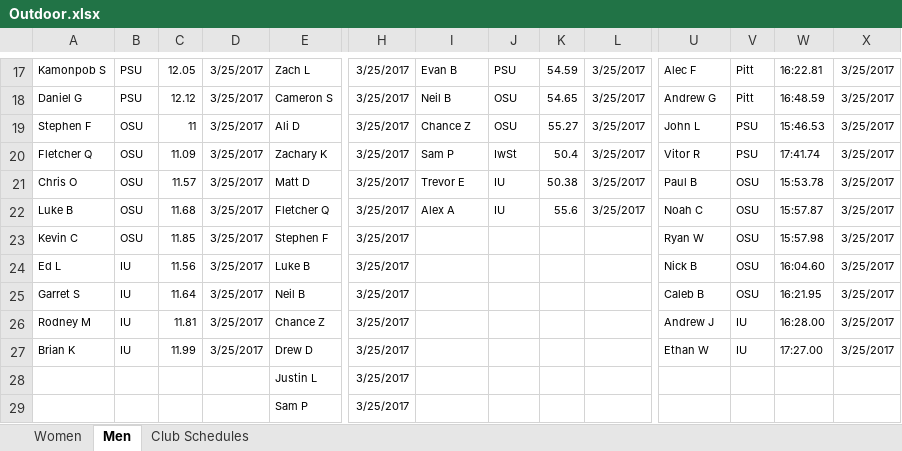
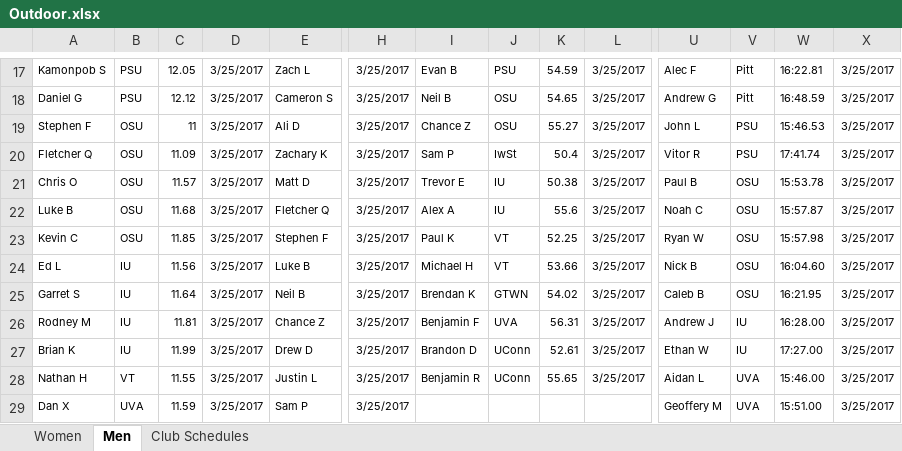
Before and after one commit to mkreiser/NationalsScoringModel, an Excel workbook: Outdoor.xlsx, sheet Men, drawn as a sheet; only a part is shown, gaps mark what is left out; values as stored, in another font and other column widths than the file's, no borders; charts and pictures not drawn; the diff covers the shown part only; the diff names each change by its address in the sheet, - before the commit and + after, or states it on an @@ line.

```diff
--- a/Outdoor.xlsx (sheet Men)
+++ b/Outdoor.xlsx (sheet Men)
-I23: (empty)
+I23: Paul K
-J23:J24: (empty)
+J23:J24: VT
-K23: (empty)
+K23: 52.25
-L23:L28: (empty)
+L23:L28: 3/25/2017
-I24: (empty)
+I24: Michael H
-K24: (empty)
+K24: 53.66
-I25: (empty)
+I25: Brendan K
-J25: (empty)
+J25: GTWN
-K25: (empty)
+K25: 54.02
-I26: (empty)
+I26: Benjamin F
-J26: (empty)
+J26: UVA
-K26: (empty)
+K26: 56.31
-I27: (empty)
+I27: Brandon D
-J27:J28: (empty)
+J27:J28: UConn
-K27: (empty)
+K27: 52.61
-A28: (empty)
+A28: Nathan H
-B28: (empty)
+B28: VT
-C28: (empty)
+C28: 11.55
-D28:D29: (empty)
+D28:D29: 3/25/2017
-I28: (empty)
+I28: Benjamin R
-K28: (empty)
+K28: 55.65
-U28: (empty)
+U28: Aidan L
-V28:V29: (empty)
+V28:V29: UVA
-W28: (empty)
+W28: 15:46.00
-X28:X29: (empty)
+X28:X29: 3/25/2017
-A29: (empty)
+A29: Dan X
-B29: (empty)
+B29: UVA
-C29: (empty)
+C29: 11.59
-U29: (empty)
+U29: Geoffery M
-W29: (empty)
+W29: 15:51.00
```
Also changed, not shown: 13 added rows, 7 removed rows and 118 edited cells elsewhere in this sheet, sheet Women.
